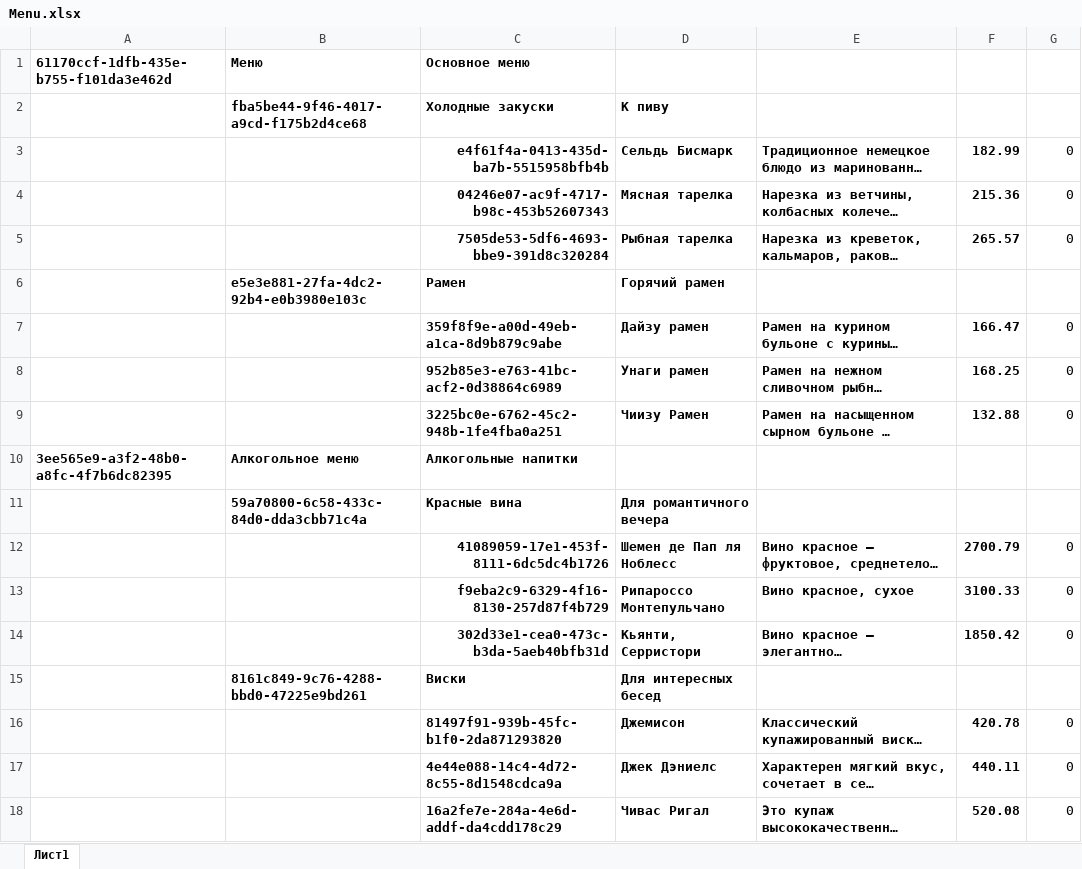
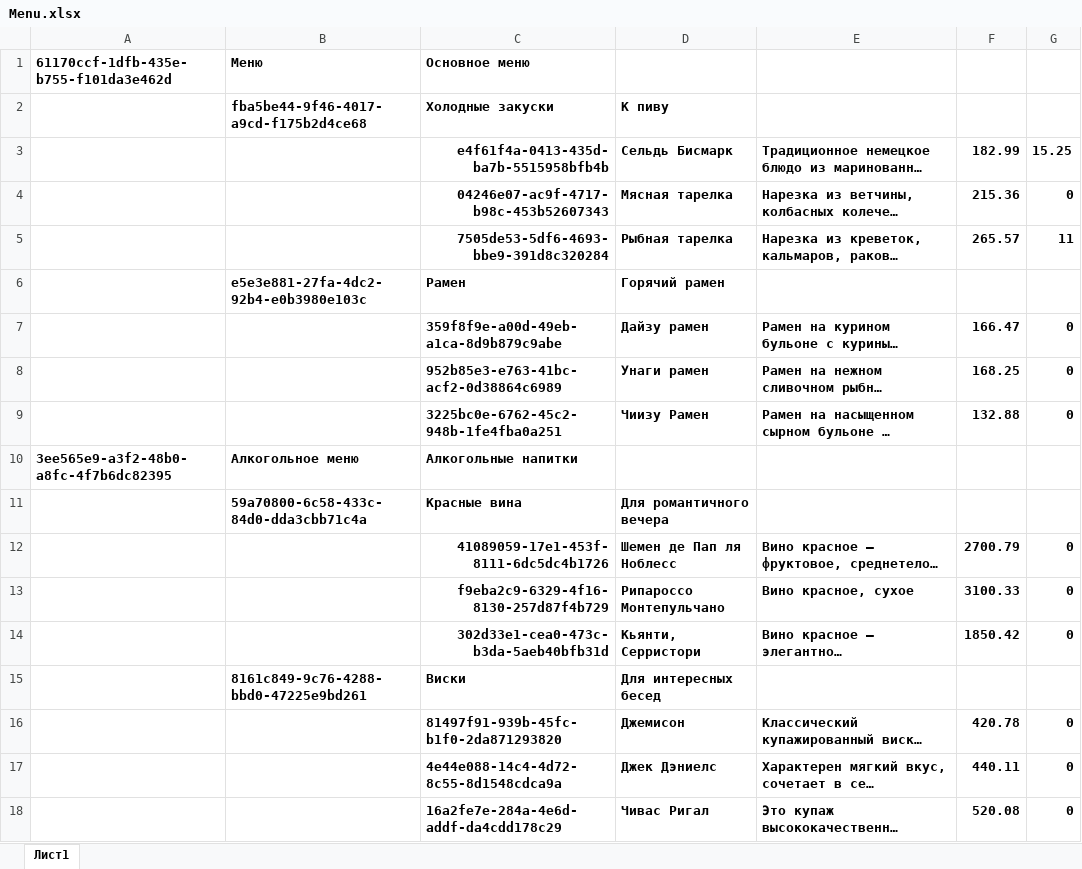
Before and after one commit to MercyClassic/crud_restaurant, an Excel workbook: src/app/application/synchronizer/admin/Menu.xlsx, sheet Лист1, drawn as a sheet; long unchanged cells end in …; values as stored, in another font and other column widths than the file's, no borders; the diff names each change by its address in the sheet, - before the commit and + after, or states it on an @@ line.

```diff
--- a/src/app/application/synchronizer/admin/Menu.xlsx (sheet Лист1)
+++ b/src/app/application/synchronizer/admin/Menu.xlsx (sheet Лист1)
-G3: 0
+G3: 15.25
-G3:G5 bold: off
+G3:G5 bold: on
-G5: 0
+G5: 11
-G7:G9 bold: off
+G7:G9 bold: on
-G12:G14 bold: off
+G12:G14 bold: on
-G16:G18 bold: off
+G16:G18 bold: on
```
Also changed, not shown: 13 other files.
